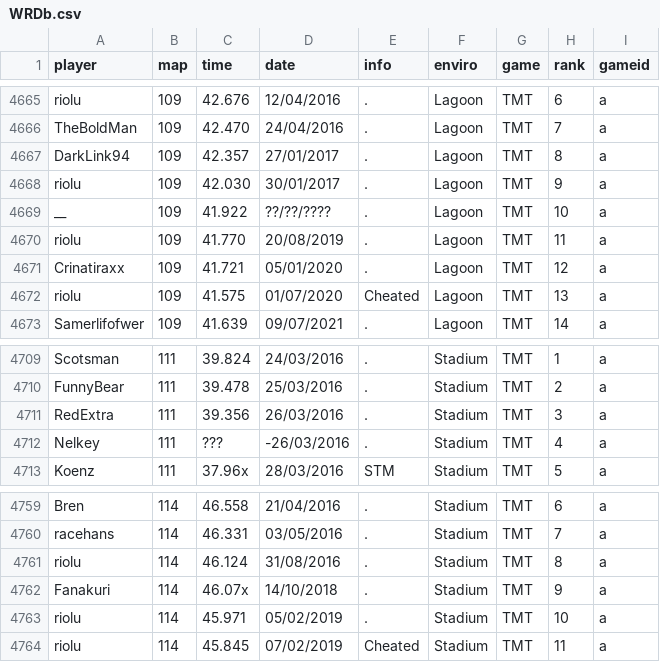
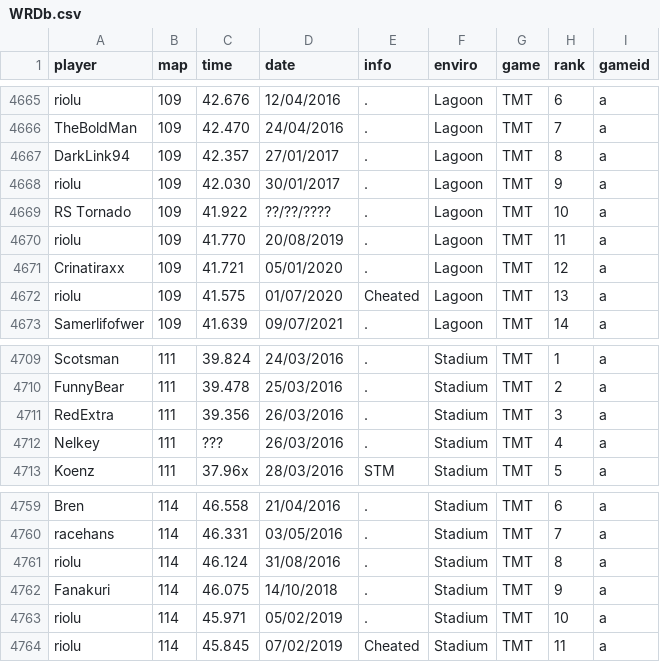
Before and after one commit to monheimx9/TWRC, a CSV file: data/WRDb.csv, drawn as a sheet; only a part is shown, gaps mark what is left out; the diff covers the shown part only.

```diff
--- a/data/WRDb.csv
+++ b/data/WRDb.csv
@@ -4668,3 +4668,3 @@ DarkLink94;109;42.357;27/01/2017;.;Lagoon;TMT;8;a
 riolu;109;42.030;30/01/2017;.;Lagoon;TMT;9;a
-__;109;41.922;??/??/????;.;Lagoon;TMT;10;a
+RS Tornado;109;41.922;??/??/????;.;Lagoon;TMT;10;a
 riolu;109;41.770;20/08/2019;.;Lagoon;TMT;11;a
@@ -4711,3 +4711,3 @@ FunnyBear;111;39.478;25/03/2016;.;Stadium;TMT;2;a
 RedExtra;111;39.356;26/03/2016;.;Stadium;TMT;3;a
-Nelkey;111;???;-26/03/2016;.;Stadium;TMT;4;a
+Nelkey;111;???;26/03/2016;.;Stadium;TMT;4;a
 Koenz;111;37.96x;28/03/2016;STM;Stadium;TMT;5;a
@@ -4761,3 +4761,3 @@ racehans;114;46.331;03/05/2016;.;Stadium;TMT;7;a
 riolu;114;46.124;31/08/2016;.;Stadium;TMT;8;a
-Fanakuri;114;46.07x;14/10/2018;.;Stadium;TMT;9;a
+Fanakuri;114;46.075;14/10/2018;.;Stadium;TMT;9;a
 riolu;114;45.971;05/02/2019;.;Stadium;TMT;10;a
```
Also changed, not shown: 1 removed row and 5 edited cells elsewhere in this file.
